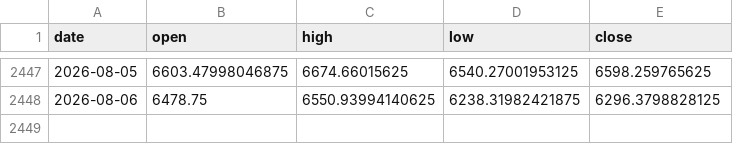
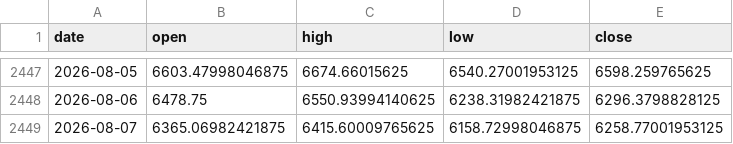
Before and after one commit to praswna/ValueIndex, a CSV file: src/valueindex/sample_data/stooq_kospi_daily.csv, drawn as a sheet; only a part is shown, gaps mark what is left out.

```diff
--- a/src/valueindex/sample_data/stooq_kospi_daily.csv
+++ b/src/valueindex/sample_data/stooq_kospi_daily.csv
@@ -2448 +2448,2 @@ date,open,high,low,close
 2026-08-06,6478.75,6550.93994140625,6238.31982421875,6296.3798828125
+2026-08-07,6365.06982421875,6415.60009765625,6158.72998046875,6258.77001953125
```
Also changed, not shown: src/valueindex/sample_data/cnn_fear_greed.csv, src/valueindex/sample_data/stooq_gold.csv, 4 other files.
